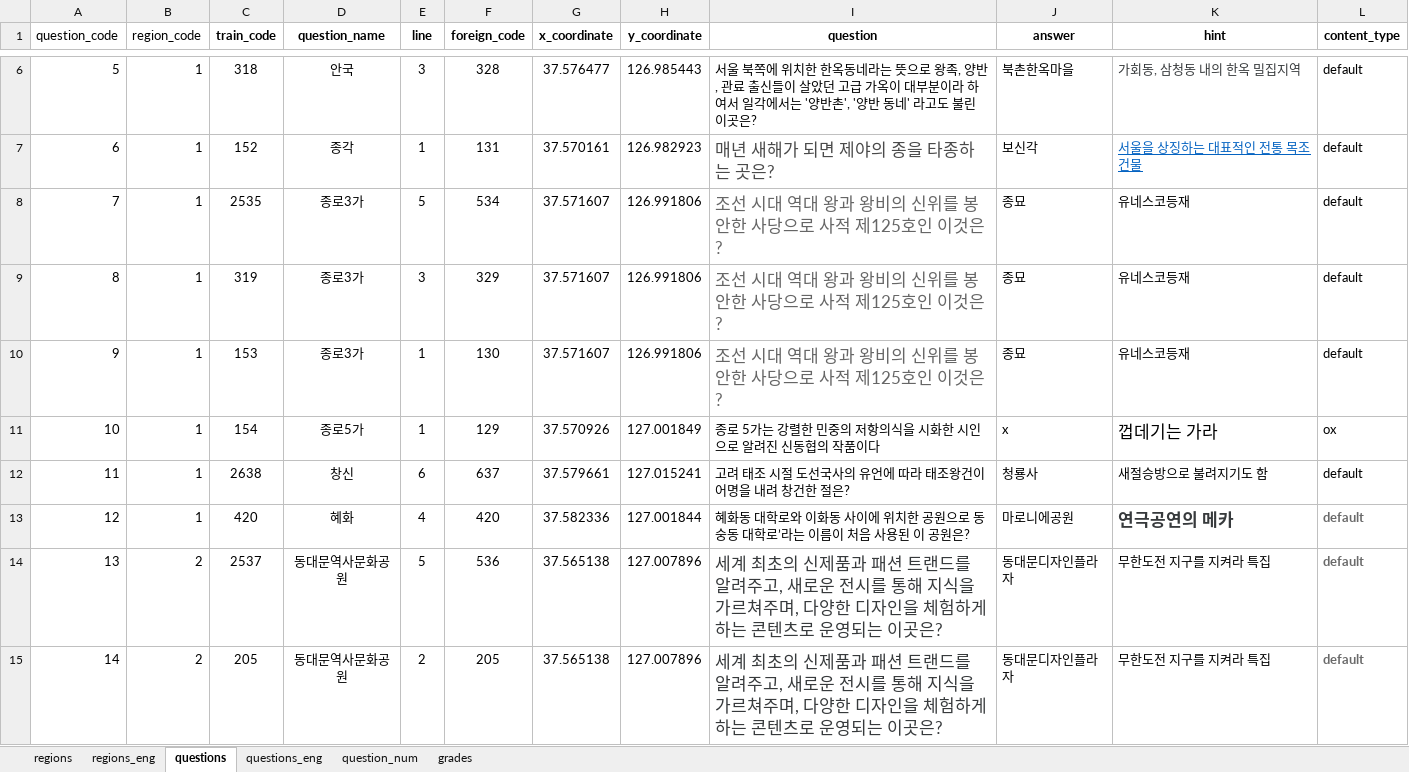
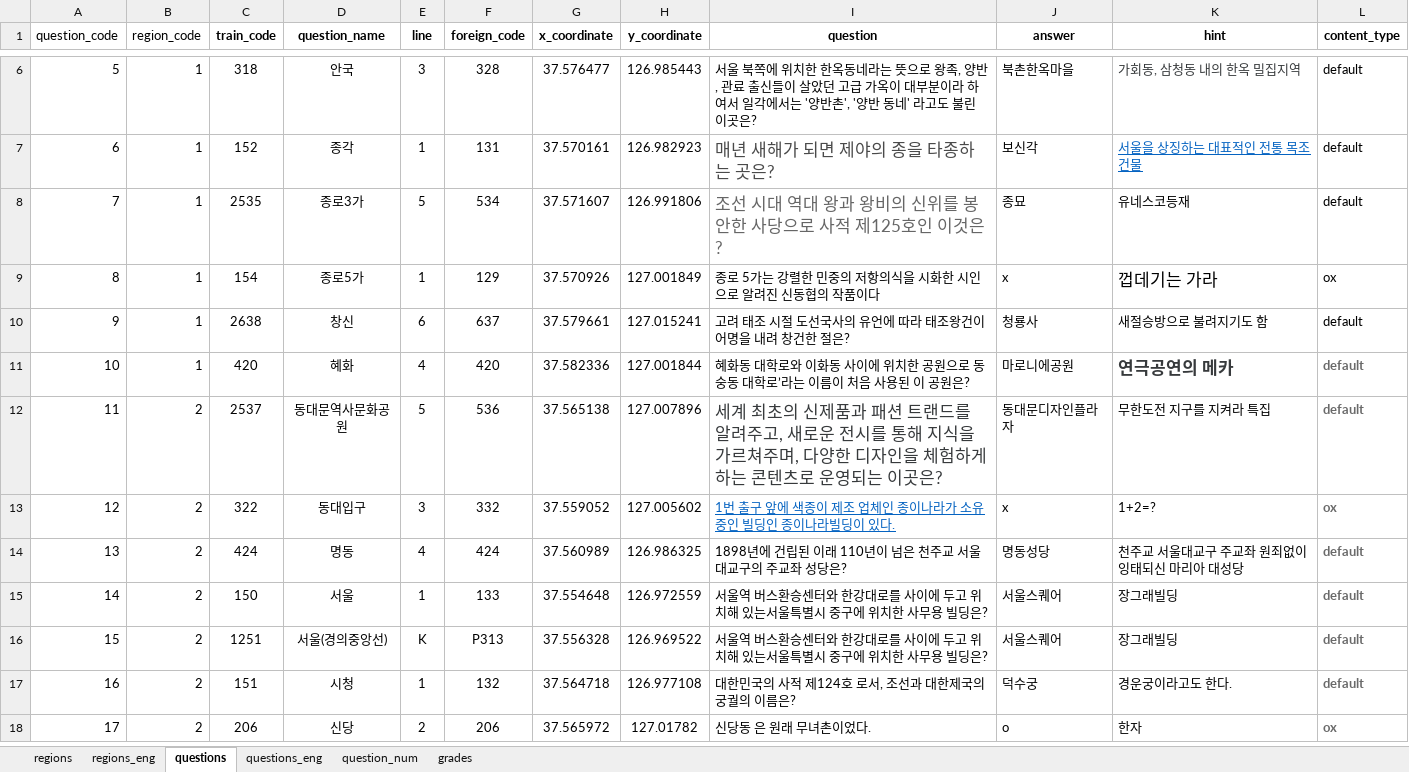
Before and after one commit to jhpark426/seoulhang_server, an Excel workbook: app/import/DB_seoulhang.xlsx, sheet questions, drawn as a sheet; only a part is shown, gaps mark what is left out; the shorter side is filled out with more unchanged rows; values as stored, in another font and other column widths than the file's, no borders; removed rows and columns are numbered as before the commit, all else as after; the diff covers the shown part only; the diff names each change by its address in the sheet, - before the commit and + after, or states it on an @@ line.

```diff
--- a/app/import/DB_seoulhang.xlsx (sheet questions)
+++ b/app/import/DB_seoulhang.xlsx (sheet questions)
-row 9: 8 | 1 | 319 | 종로3가 | 3 | 329 | 37.571607 | 126.991806 | 조선 시대 역대 왕과 왕비의 신위를 봉안한 사당으로 사적 제125호인 이것은? | 종묘 | 유네스코등재 | default
-row 10: 9 | 1 | 153 | 종로3가 | 1 | 130 | 37.571607 | 126.991806 | 조선 시대 역대 왕과 왕비의 신위를 봉안한 사당으로 사적 제125호인 이것은? | 종묘 | 유네스코등재 | default
@@ column A (question_code) renumbered from row 9 down @@
-row 15: 14 | 2 | 205 | 동대문역사문화공원 | 2 | 205 | 37.565138 | 127.007896 | 세계 최초의 신제품과 패션 트랜드를 알려주고, 새로운 전시를 통해 지식을 가르쳐주며, 다양한 디자인을 체험하게 하는 콘텐츠로 운영되는 이곳은? | 동대문디자인플라자 | 무한도전 지구를 지켜라 특집 | default
```
Also changed, not shown: 58 removed rows elsewhere in this sheet, sheet questions_eng, 4 other files.
